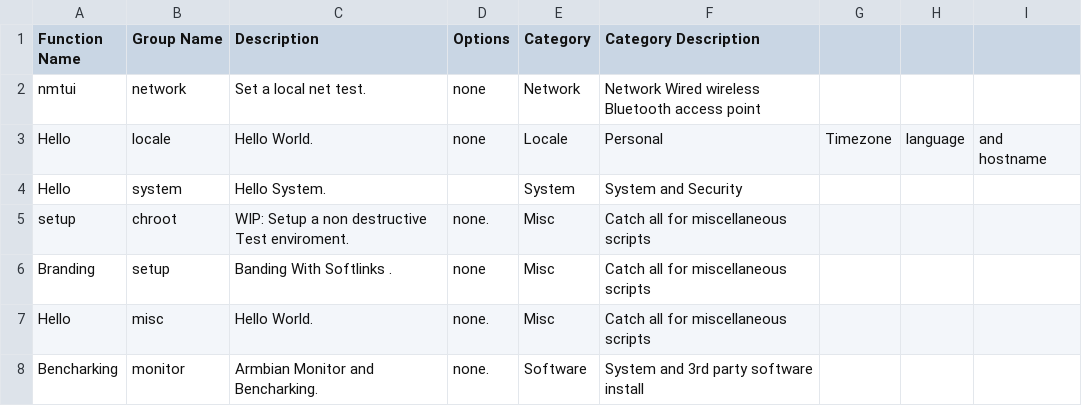
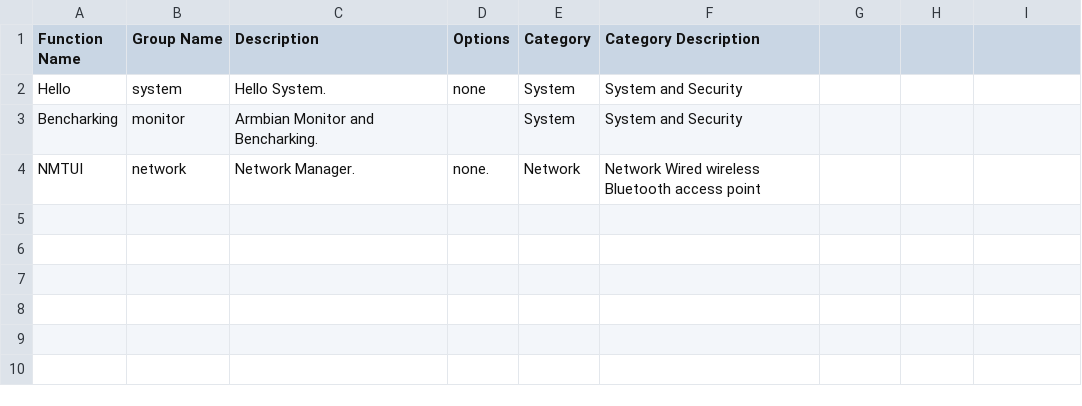
Before and after one commit to armbian/configng, a CSV file: share/armbian-configng/data/armbian-configng.csv, drawn as a sheet.

Commit message:
modified:   share/armbian-configng/data/armbian-configng.csv 	modified:   share/armbian-configng/data/armbian-configng.json 	deleted:    share/armbian-configng/images/armbian-cpu.svg 	deleted:    share/armbian-configng/images/darkmode.svg 	deleted:    share/armbian-configng/index.app.html 	modified:   share/armbian-configng/readme.md

```diff
--- a/share/armbian-configng/data/armbian-configng.csv
+++ b/share/armbian-configng/data/armbian-configng.csv
@@ -1,8 +1,4 @@
 Function Name,Group Name,Description,Options,Category,Category Description
-nmtui,network,Set a local net test.,none,Network,Network Wired wireless Bluetooth access point
-Hello,locale,Hello World.,none,Locale,Personal, Timezone, language, and hostname
-Hello,system,Hello System.,,System,System and Security
-setup,chroot,WIP: Setup a non destructive Test enviroment.,none.,Misc,Catch all for miscellaneous scripts
-Branding,setup,Banding With Softlinks .,none,Misc,Catch all for miscellaneous scripts
-Hello,misc,Hello World.,none.,Misc,Catch all for miscellaneous scripts
-Bencharking,monitor,Armbian Monitor and Bencharking.,none.,Software,System and 3rd party software install
+Hello,system,Hello System.,none,System,System and Security
+Bencharking,monitor,Armbian Monitor and Bencharking.,,System,System and Security
+NMTUI,network,Network Manager.,none.,Network,Network Wired wireless Bluetooth access point
```
Also changed, not shown: 16 other files.
